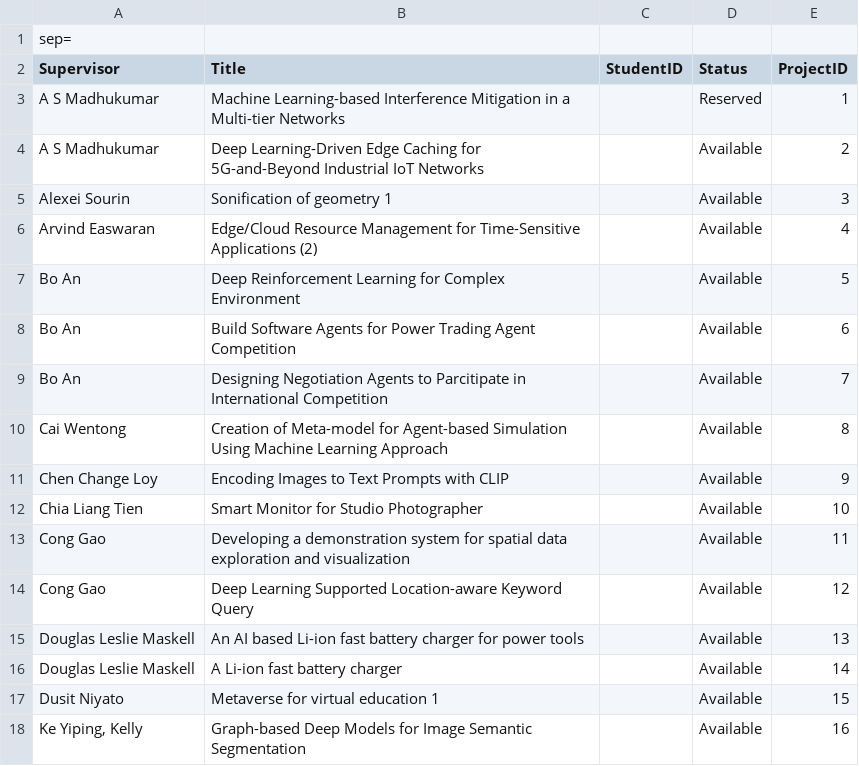
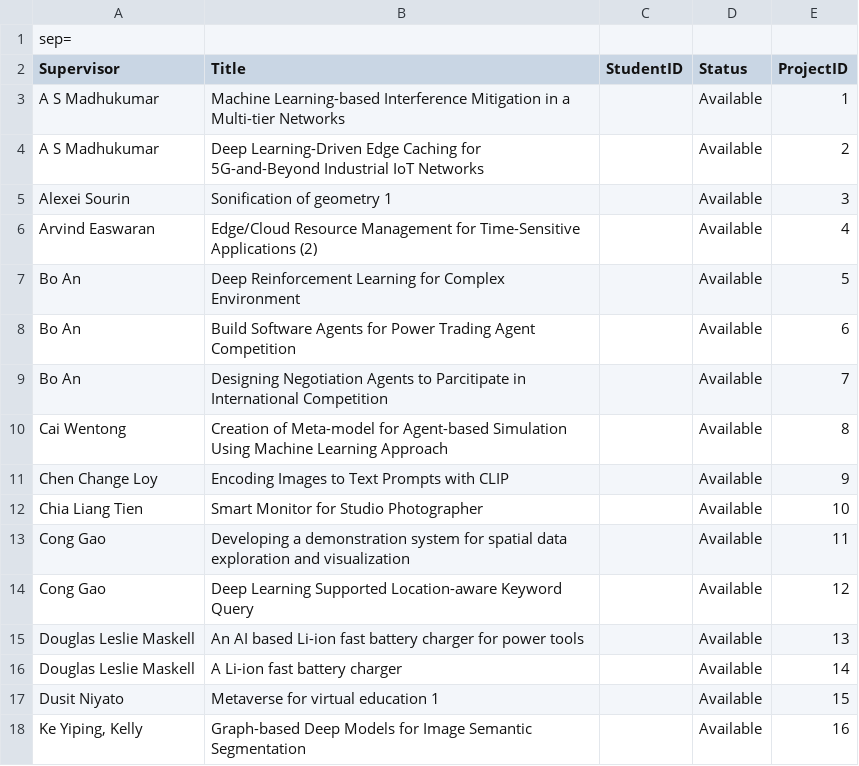
Before and after one commit to geraldd-d/SC2002-FYPManager, a CSV file: data/projectsList.csv, drawn as a sheet.

```diff
--- a/data/projectsList.csv
+++ b/data/projectsList.csv
@@ -2,3 +2,3 @@ sep=;
 Supervisor;Title;StudentID;Status;ProjectID
-A S Madhukumar;Machine Learning-based Interference Mitigation in a Multi-tier Networks;;Reserved;1
+A S Madhukumar;Machine Learning-based Interference Mitigation in a Multi-tier Networks;;Available;1
 A S Madhukumar;Deep Learning-Driven Edge Caching for 5G-and-Beyond Industrial IoT Networks;;Available;2
```
Also changed, not shown: 6 other files.
